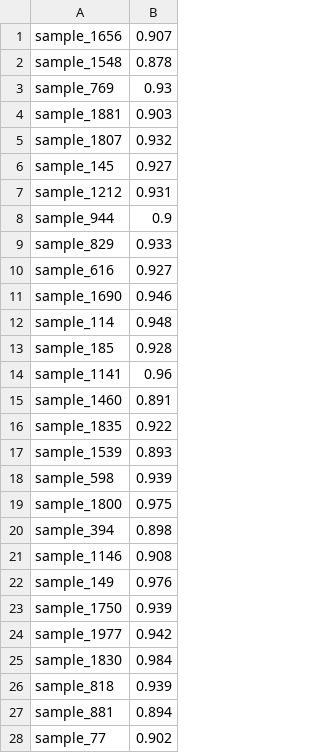
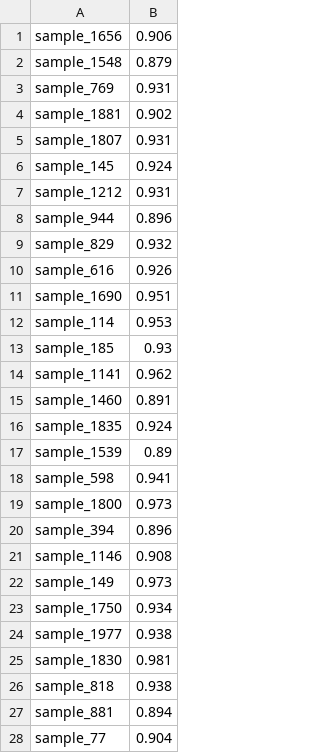
Before and after one commit to gear106/tianchi, a CSV file: jinnan/2019.csv, drawn as a sheet; only a part is shown; the diff covers the shown part only.

Commit message:
added jinnan

```diff
--- a/jinnan/2019.csv
+++ b/jinnan/2019.csv
@@ -1,28 +1,28 @@
-sample_1656,0.907
-sample_1548,0.878
-sample_769,0.93
-sample_1881,0.903
-sample_1807,0.932
-sample_145,0.927
+sample_1656,0.906
+sample_1548,0.879
+sample_769,0.931
+sample_1881,0.902
+sample_1807,0.931
+sample_145,0.924
 sample_1212,0.931
-sample_944,0.9
-sample_829,0.933
-sample_616,0.927
-sample_1690,0.946
-sample_114,0.948
-sample_185,0.928
-sample_1141,0.96
+sample_944,0.896
+sample_829,0.932
+sample_616,0.926
+sample_1690,0.951
+sample_114,0.953
+sample_185,0.93
+sample_1141,0.962
 sample_1460,0.891
-sample_1835,0.922
-sample_1539,0.893
-sample_598,0.939
-sample_1800,0.975
-sample_394,0.898
+sample_1835,0.924
+sample_1539,0.89
+sample_598,0.941
+sample_1800,0.973
+sample_394,0.896
 sample_1146,0.908
-sample_149,0.976
-sample_1750,0.939
-sample_1977,0.942
-sample_1830,0.984
-sample_818,0.939
+sample_149,0.973
+sample_1750,0.934
+sample_1977,0.938
+sample_1830,0.981
+sample_818,0.938
 sample_881,0.894
-sample_77,0.902
+sample_77,0.904
```
Also changed, not shown: 107 edited cells elsewhere in this file, 3 other files.
